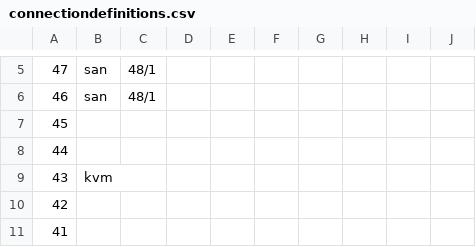
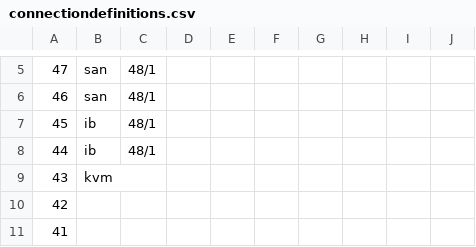
Before and after one commit to LiviuCP/LabelCalculator, a CSV file: Documentation/Examples/ManagementConnections/connectiondefinitions.csv, drawn as a sheet; only a part is shown, gaps mark what is left out; the diff names each change by its address in the sheet, - before the commit and + after, or states it on an @@ line.

```diff
--- a/Documentation/Examples/ManagementConnections/connectiondefinitions.csv
+++ b/Documentation/Examples/ManagementConnections/connectiondefinitions.csv
-B7:B8: (empty)
+B7:B8: ib
-C7:C8: (empty)
+C7:C8: 48/1
```
Also changed, not shown: Documentation/Examples/ManagementConnections/connectioninput.csv, Documentation/Examples/ManagementConnections/connectioninput_template.csv, 1 other file.
